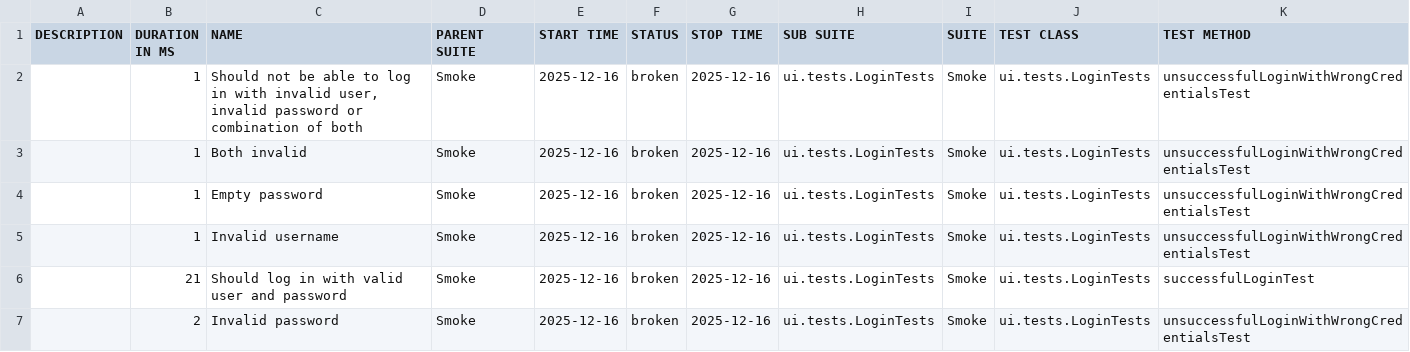
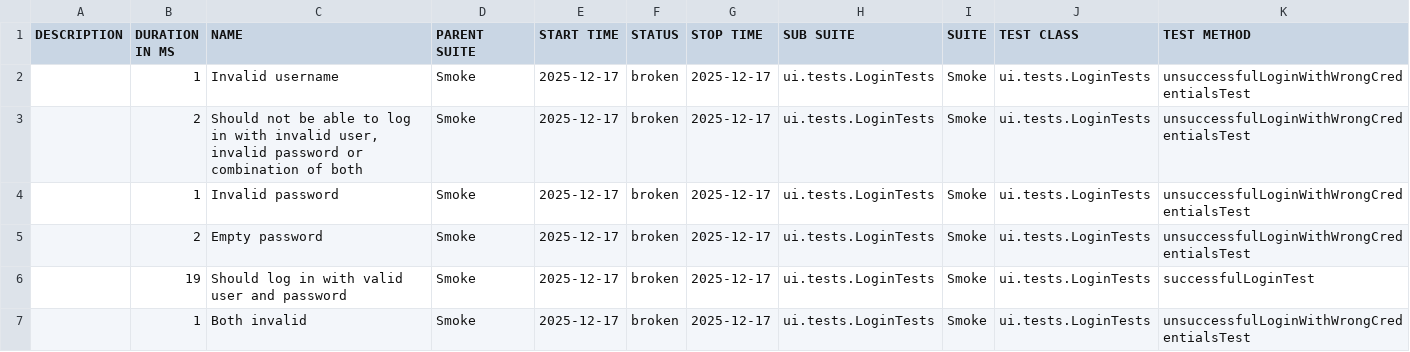
Before and after one commit to natekostovska/playwright-java-project, a CSV file: suites.csv, drawn as a sheet.

```diff
--- a/suites.csv
+++ b/suites.csv
@@ -1,7 +1,7 @@
 "DESCRIPTION","DURATION IN MS","NAME","PARENT SUITE","START TIME","STATUS","STOP TIME","SUB SUITE","SUITE","TEST CLASS","TEST METHOD"
-"","1","Should not be able to log in with invalid user, invalid password or combination of both","Smoke","2025-12-16","broken","2025-12-16","ui.tests.LoginTests","Smoke","ui.tests.LoginTests","unsuccessfulLoginWithWrongCredentialsTest"
-"","1","Both invalid","Smoke","2025-12-16","broken","2025-12-16","ui.tests.LoginTests","Smoke","ui.tests.LoginTests","unsuccessfulLoginWithWrongCredentialsTest"
-"","1","Empty password","Smoke","2025-12-16","broken","2025-12-16","ui.tests.LoginTests","Smoke","ui.tests.LoginTests","unsuccessfulLoginWithWrongCredentialsTest"
-"","1","Invalid username","Smoke","2025-12-16","broken","2025-12-16","ui.tests.LoginTests","Smoke","ui.tests.LoginTests","unsuccessfulLoginWithWrongCredentialsTest"
-"","21","Should log in with valid user and password","Smoke","2025-12-16","broken","2025-12-16","ui.tests.LoginTests","Smoke","ui.tests.LoginTests","successfulLoginTest"
-"","2","Invalid password","Smoke","2025-12-16","broken","2025-12-16","ui.tests.LoginTests","Smoke","ui.tests.LoginTests","unsuccessfulLoginWithWrongCredentialsTest"
+"","1","Invalid username","Smoke","2025-12-17","broken","2025-12-17","ui.tests.LoginTests","Smoke","ui.tests.LoginTests","unsuccessfulLoginWithWrongCredentialsTest"
+"","2","Should not be able to log in with invalid user, invalid password or combination of both","Smoke","2025-12-17","broken","2025-12-17","ui.tests.LoginTests","Smoke","ui.tests.LoginTests","unsuccessfulLoginWithWrongCredentialsTest"
+"","1","Invalid password","Smoke","2025-12-17","broken","2025-12-17","ui.tests.LoginTests","Smoke","ui.tests.LoginTests","unsuccessfulLoginWithWrongCredentialsTest"
+"","2","Empty password","Smoke","2025-12-17","broken","2025-12-17","ui.tests.LoginTests","Smoke","ui.tests.LoginTests","unsuccessfulLoginWithWrongCredentialsTest"
+"","19","Should log in with valid user and password","Smoke","2025-12-17","broken","2025-12-17","ui.tests.LoginTests","Smoke","ui.tests.LoginTests","successfulLoginTest"
+"","1","Both invalid","Smoke","2025-12-17","broken","2025-12-17","ui.tests.LoginTests","Smoke","ui.tests.LoginTests","unsuccessfulLoginWithWrongCredentialsTest"
```
Also changed, not shown: 31 other files.
